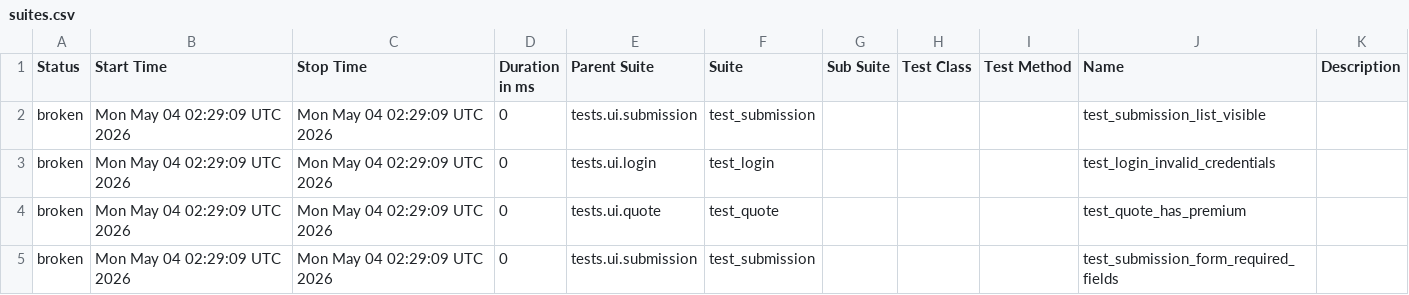
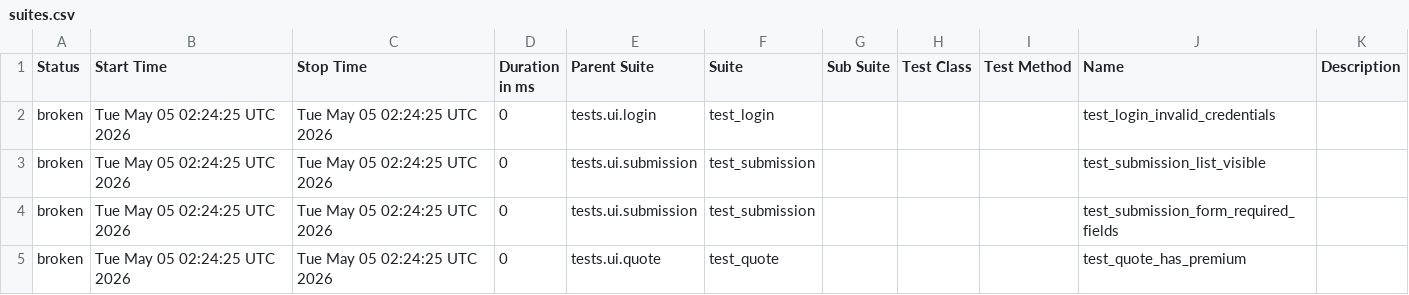
Before and after one commit to DilipAle/rng_ui_tests, a CSV file: agency-height/data/suites.csv, drawn as a sheet.

```diff
--- a/agency-height/data/suites.csv
+++ b/agency-height/data/suites.csv
@@ -1,5 +1,5 @@
 "Status","Start Time","Stop Time","Duration in ms","Parent Suite","Suite","Sub Suite","Test Class","Test Method","Name","Description"
-"broken","Mon May 04 02:29:09 UTC 2026","Mon May 04 02:29:09 UTC 2026","0","tests.ui.submission","test_submission","","","","test_submission_list_visible",""
-"broken","Mon May 04 02:29:09 UTC 2026","Mon May 04 02:29:09 UTC 2026","0","tests.ui.login","test_login","","","","test_login_invalid_credentials",""
-"broken","Mon May 04 02:29:09 UTC 2026","Mon May 04 02:29:09 UTC 2026","0","tests.ui.quote","test_quote","","","","test_quote_has_premium",""
-"broken","Mon May 04 02:29:09 UTC 2026","Mon May 04 02:29:09 UTC 2026","0","tests.ui.submission","test_submission","","","","test_submission_form_required_fields",""
+"broken","Tue May 05 02:24:25 UTC 2026","Tue May 05 02:24:25 UTC 2026","0","tests.ui.login","test_login","","","","test_login_invalid_credentials",""
+"broken","Tue May 05 02:24:25 UTC 2026","Tue May 05 02:24:25 UTC 2026","0","tests.ui.submission","test_submission","","","","test_submission_list_visible",""
+"broken","Tue May 05 02:24:25 UTC 2026","Tue May 05 02:24:25 UTC 2026","0","tests.ui.submission","test_submission","","","","test_submission_form_required_fields",""
+"broken","Tue May 05 02:24:25 UTC 2026","Tue May 05 02:24:25 UTC 2026","0","tests.ui.quote","test_quote","","","","test_quote_has_premium",""
```
Also changed, not shown: 24 other files.
